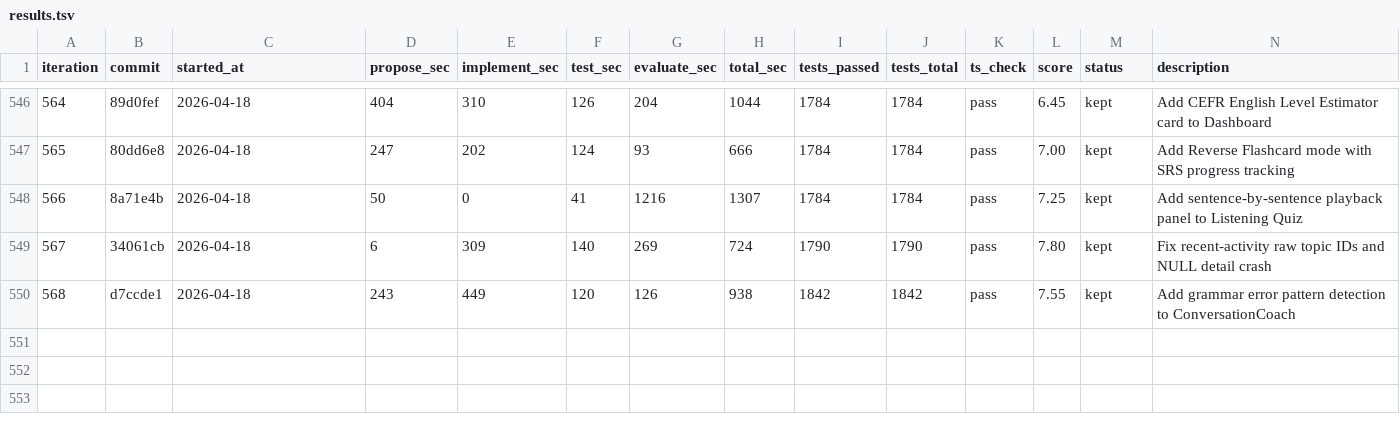
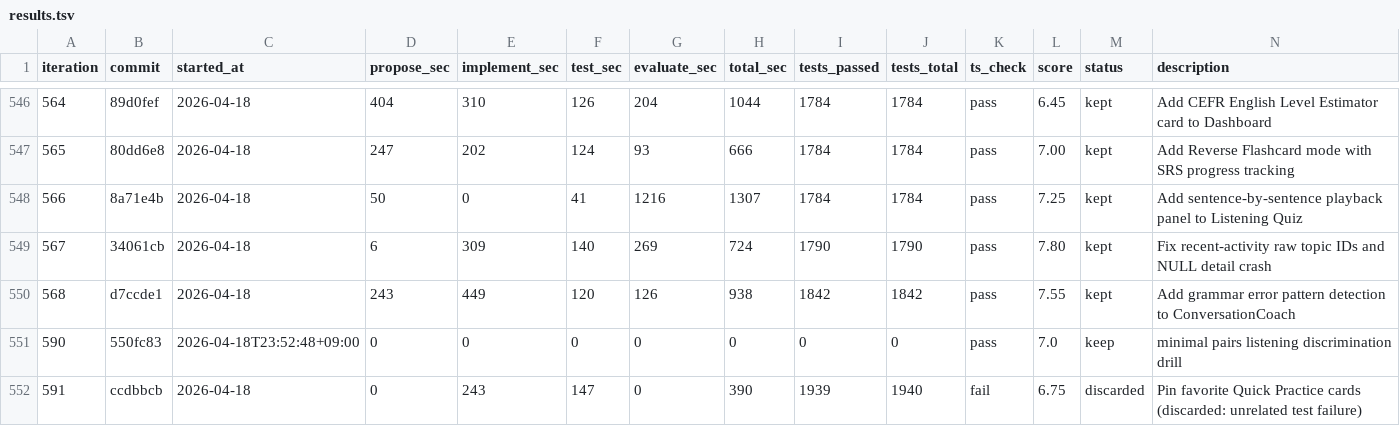
Before and after one commit to shitada/english-app, a TSV file: autoresearch/results.tsv, drawn as a sheet; only a part is shown, gaps mark what is left out; the diff names each change by its address in the sheet, - before the commit and + after, or states it on an @@ line.

```diff
--- a/autoresearch/results.tsv
+++ b/autoresearch/results.tsv
+row 551: 590 | 550fc83 | 2026-04-18T23:52:48+09:00 | 0 | 0 | 0 | 0 | 0 | 0 | 0 | pass | 7.0 | keep | minimal pairs listening discrimination drill
+row 552: 591 | ccdbbcb | 2026-04-18 | 0 | 243 | 147 | 0 | 390 | 1939 | 1940 | fail | 6.75 | discarded | Pin favorite Quick Practice cards (discarded: unrelated test failure)
```
Also changed, not shown: 9 other files.
